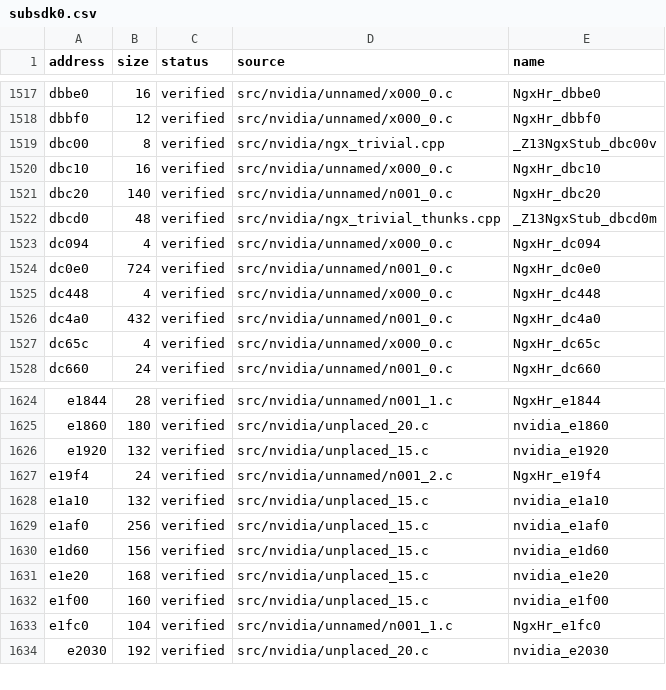
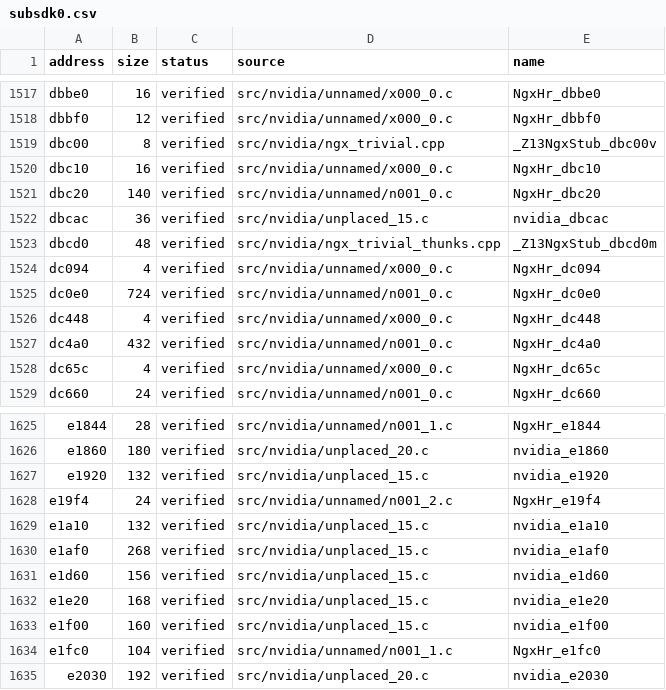
Before and after one commit to Tokaroy/fefw, a CSV file: data/ledger/subsdk0.csv, drawn as a sheet; only a part is shown, gaps mark what is left out.

```diff
--- a/data/ledger/subsdk0.csv
+++ b/data/ledger/subsdk0.csv
@@ -1521,2 +1521,3 @@ dbc10,16,verified,src/nvidia/unnamed/x000_0.c,NgxHr_dbc10
 dbc20,140,verified,src/nvidia/unnamed/n001_0.c,NgxHr_dbc20
+dbcac,36,verified,src/nvidia/unplaced_15.c,nvidia_dbcac
 dbcd0,48,verified,src/nvidia/ngx_trivial_thunks.cpp,_Z13NgxStub_dbcd0m
@@ -1628,3 +1629,3 @@ e19f4,24,verified,src/nvidia/unnamed/n001_2.c,NgxHr_e19f4
 e1a10,132,verified,src/nvidia/unplaced_15.c,nvidia_e1a10
-e1af0,256,verified,src/nvidia/unplaced_15.c,nvidia_e1af0
+e1af0,268,verified,src/nvidia/unplaced_15.c,nvidia_e1af0
 e1d60,156,verified,src/nvidia/unplaced_15.c,nvidia_e1d60
```
Also changed, not shown: data/ledger/subsdk1.csv, 36 other files.
